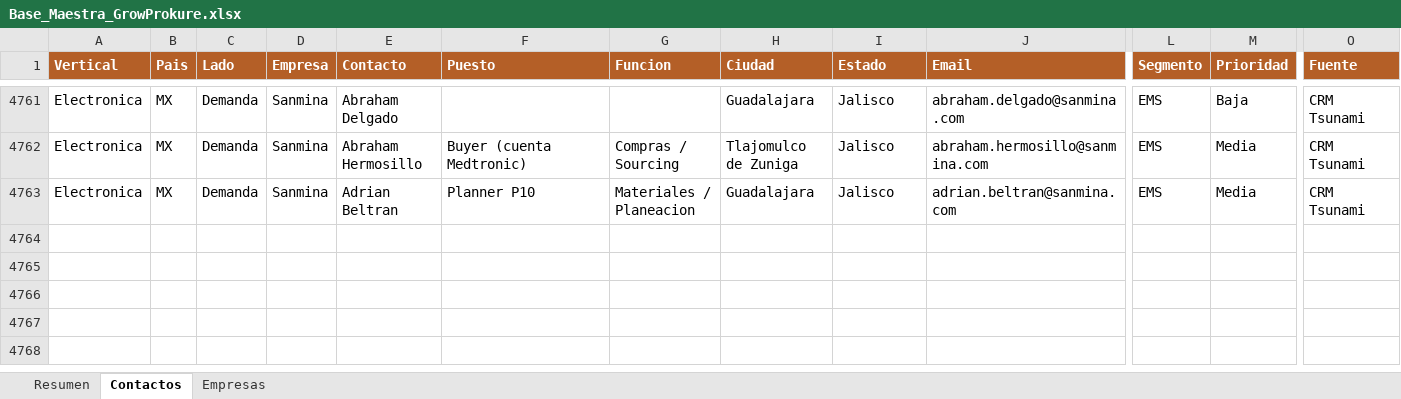
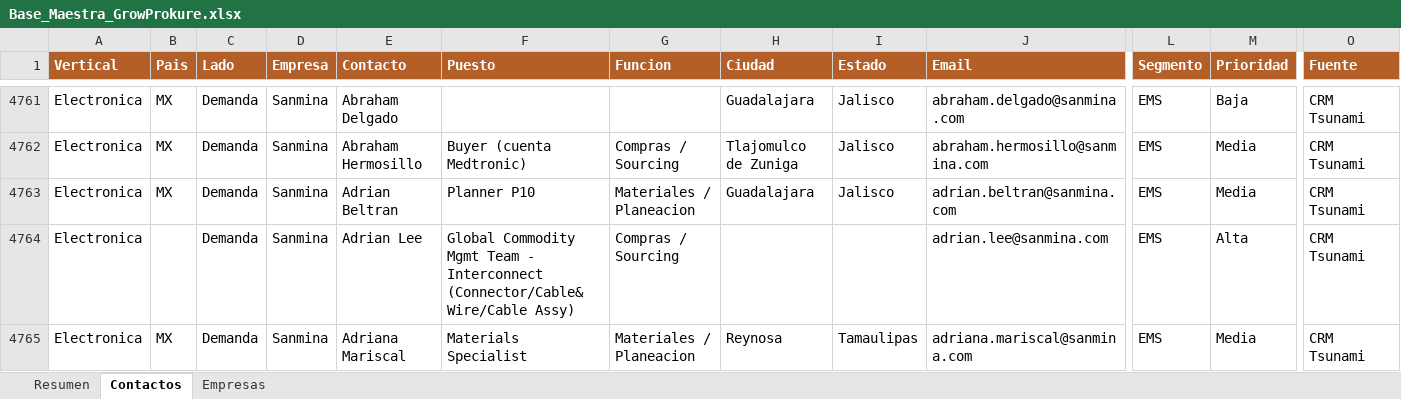
Before and after one commit to carlosmoreno793508/Cosas-Carlos, an Excel workbook: GrowProkure/05-Recursos/Base_Maestra_GrowProkure.xlsx, sheet Contactos, drawn as a sheet; only a part is shown, gaps mark what is left out; values as stored, in another font and other column widths than the file's, no borders; rows hold the shown columns only; the diff names each change by its address in the sheet, - before the commit and + after, or states it on an @@ line.

```diff
--- a/GrowProkure/05-Recursos/Base_Maestra_GrowProkure.xlsx (sheet Contactos)
+++ b/GrowProkure/05-Recursos/Base_Maestra_GrowProkure.xlsx (sheet Contactos)
+row 4764: Electronica |  | Demanda | Sanmina | Adrian Lee | Global Commodity Mgmt Team - Interconnect (Connector/Cable&Wire/Cable Assy) | Compras / Sourcing |  |  | adrian.lee@sanmina.com | EMS | Alta | CRM Tsunami
+row 4765: Electronica | MX | Demanda | Sanmina | Adriana Mariscal | Materials Specialist | Materiales / Planeacion | Reynosa | Tamaulipas | adriana.mariscal@sanmina.com | EMS | Media | CRM Tsunami
```
